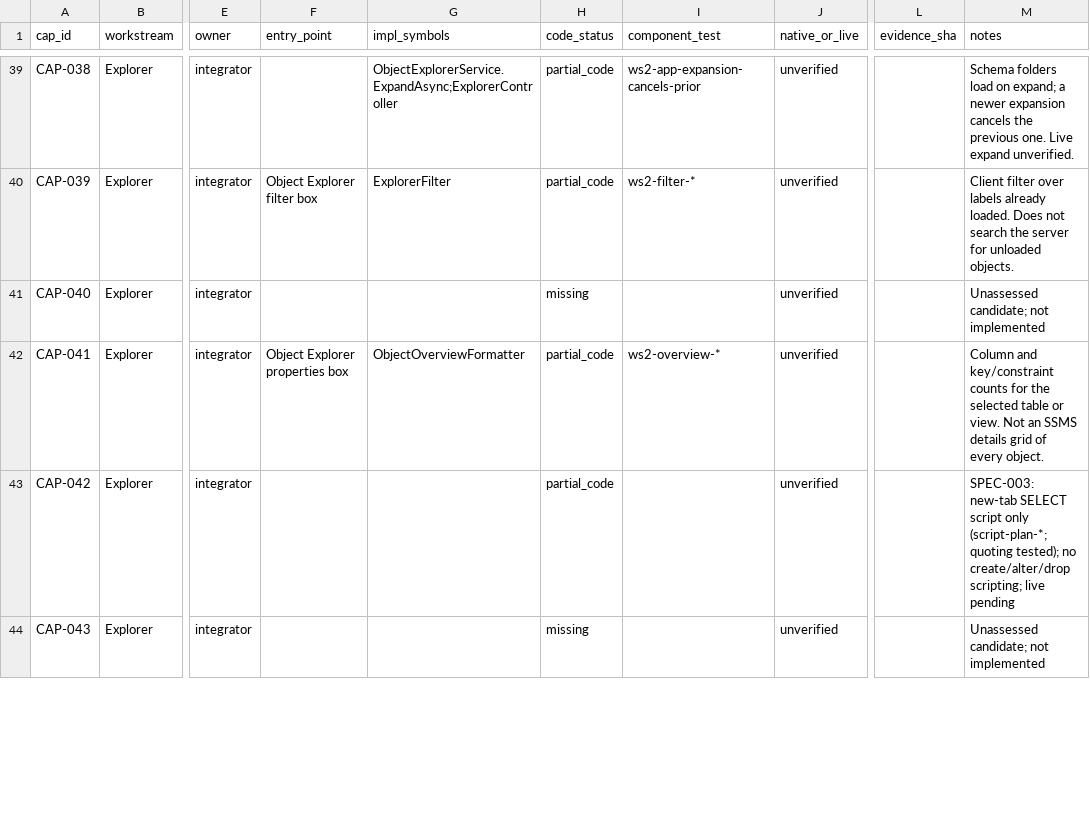
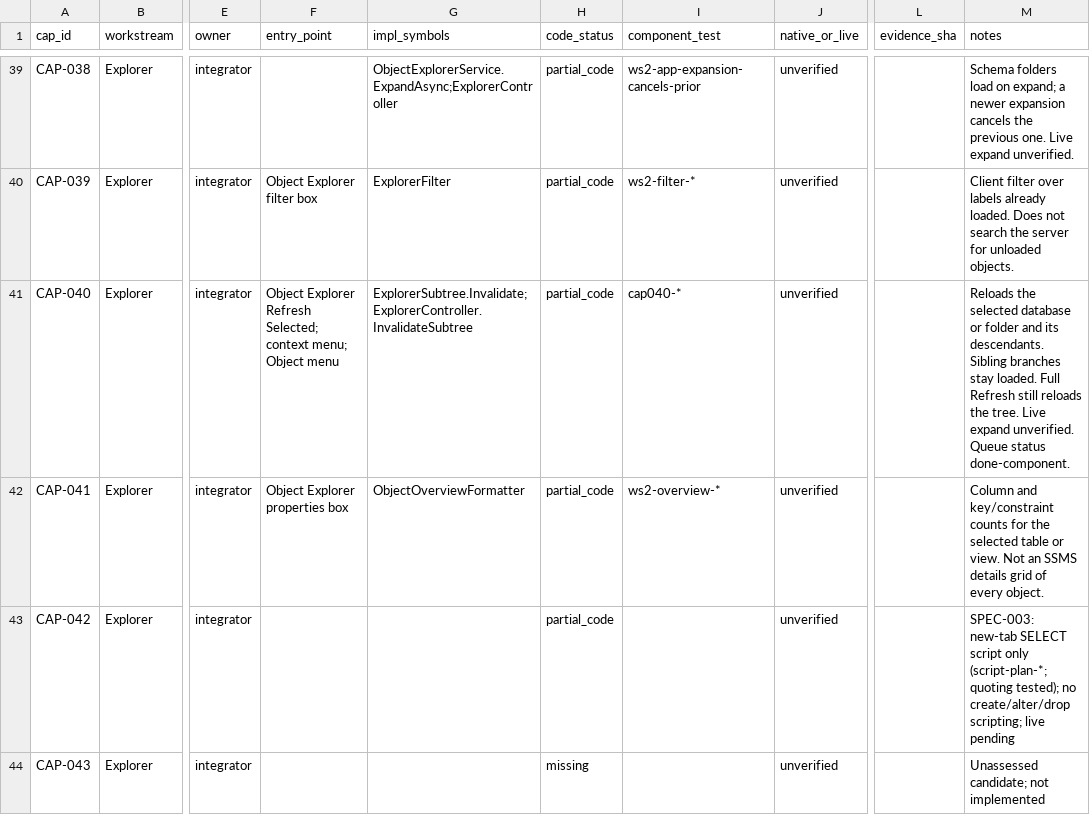
Before and after one commit to angaravasist/sqloryn, a CSV file: docs/ssms/CAP_EVIDENCE.csv, drawn as a sheet; only a part is shown, gaps mark what is left out; the diff covers the shown part only; the diff names each change by its address in the sheet, - before the commit and + after, or states it on an @@ line.

```diff
--- a/docs/ssms/CAP_EVIDENCE.csv
+++ b/docs/ssms/CAP_EVIDENCE.csv
-F41 (entry_point): (empty)
+F41 (entry_point): Object Explorer Refresh Selected; context menu; Object menu
-G41 (impl_symbols): (empty)
+G41 (impl_symbols): ExplorerSubtree.Invalidate;ExplorerController.InvalidateSubtree
-H41 (code_status): missing
+H41 (code_status): partial_code
-I41 (component_test): (empty)
+I41 (component_test): cap040-*
-M41 (notes): Unassessed candidate; not implemented
+M41 (notes): Reloads the selected database or folder and its descendants. Sibling branches stay loaded. Full Refresh still reloads the tree. Live expand unverified. Queue status done-component.
```
Also changed, not shown: 13 edited cells elsewhere in this file, 17 other files.
